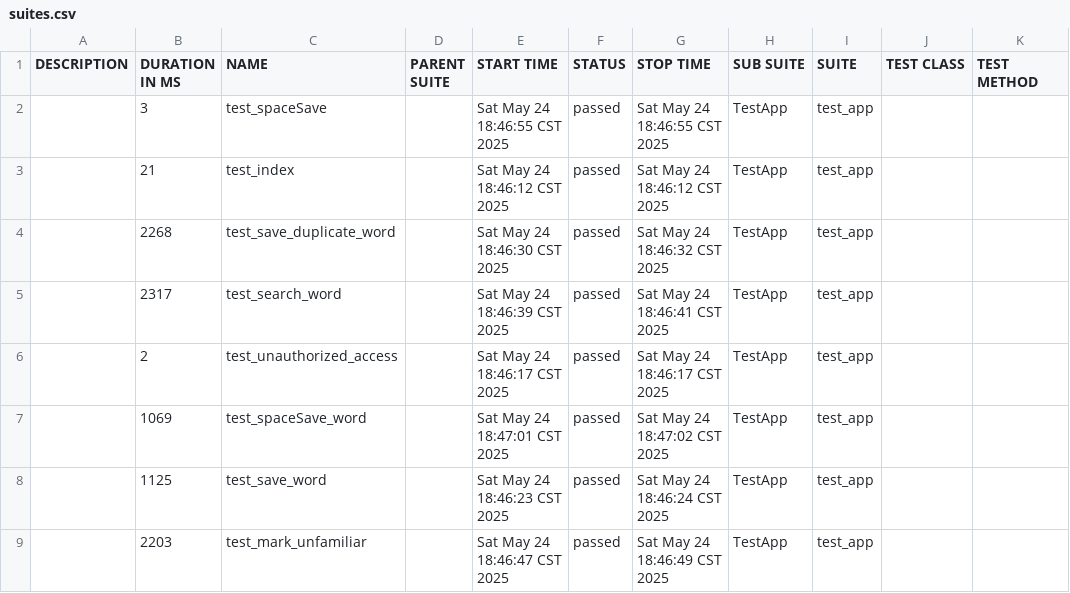
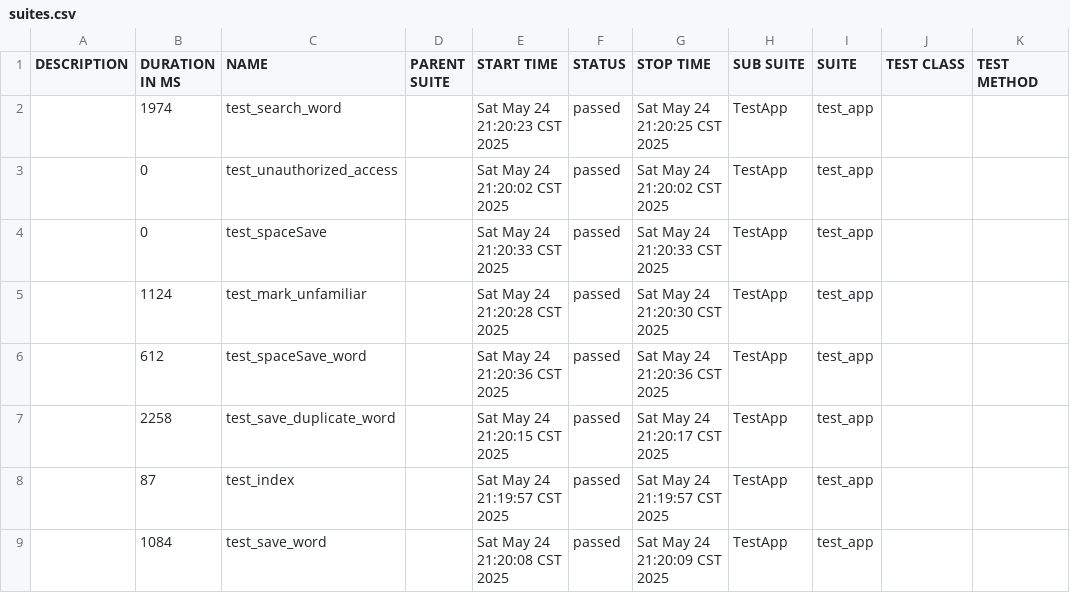
Before and after one commit to June43084/allure-reports-new, a CSV file: data/suites.csv, drawn as a sheet.

```diff
--- a/data/suites.csv
+++ b/data/suites.csv
@@ -1,9 +1,9 @@
 "DESCRIPTION","DURATION IN MS","NAME","PARENT SUITE","START TIME","STATUS","STOP TIME","SUB SUITE","SUITE","TEST CLASS","TEST METHOD"
-"","3","test_spaceSave","","Sat May 24 18:46:55 CST 2025","passed","Sat May 24 18:46:55 CST 2025","TestApp","test_app","",""
-"","21","test_index","","Sat May 24 18:46:12 CST 2025","passed","Sat May 24 18:46:12 CST 2025","TestApp","test_app","",""
-"","2268","test_save_duplicate_word","","Sat May 24 18:46:30 CST 2025","passed","Sat May 24 18:46:32 CST 2025","TestApp","test_app","",""
-"","2317","test_search_word","","Sat May 24 18:46:39 CST 2025","passed","Sat May 24 18:46:41 CST 2025","TestApp","test_app","",""
-"","2","test_unauthorized_access","","Sat May 24 18:46:17 CST 2025","passed","Sat May 24 18:46:17 CST 2025","TestApp","test_app","",""
-"","1069","test_spaceSave_word","","Sat May 24 18:47:01 CST 2025","passed","Sat May 24 18:47:02 CST 2025","TestApp","test_app","",""
-"","1125","test_save_word","","Sat May 24 18:46:23 CST 2025","passed","Sat May 24 18:46:24 CST 2025","TestApp","test_app","",""
-"","2203","test_mark_unfamiliar","","Sat May 24 18:46:47 CST 2025","passed","Sat May 24 18:46:49 CST 2025","TestApp","test_app","",""
+"","1974","test_search_word","","Sat May 24 21:20:23 CST 2025","passed","Sat May 24 21:20:25 CST 2025","TestApp","test_app","",""
+"","0","test_unauthorized_access","","Sat May 24 21:20:02 CST 2025","passed","Sat May 24 21:20:02 CST 2025","TestApp","test_app","",""
+"","0","test_spaceSave","","Sat May 24 21:20:33 CST 2025","passed","Sat May 24 21:20:33 CST 2025","TestApp","test_app","",""
+"","1124","test_mark_unfamiliar","","Sat May 24 21:20:28 CST 2025","passed","Sat May 24 21:20:30 CST 2025","TestApp","test_app","",""
+"","612","test_spaceSave_word","","Sat May 24 21:20:36 CST 2025","passed","Sat May 24 21:20:36 CST 2025","TestApp","test_app","",""
+"","2258","test_save_duplicate_word","","Sat May 24 21:20:15 CST 2025","passed","Sat May 24 21:20:17 CST 2025","TestApp","test_app","",""
+"","87","test_index","","Sat May 24 21:19:57 CST 2025","passed","Sat May 24 21:19:57 CST 2025","TestApp","test_app","",""
+"","1084","test_save_word","","Sat May 24 21:20:08 CST 2025","passed","Sat May 24 21:20:09 CST 2025","TestApp","test_app","",""
```
Also changed, not shown: data/behaviors.csv, 48 other files.
